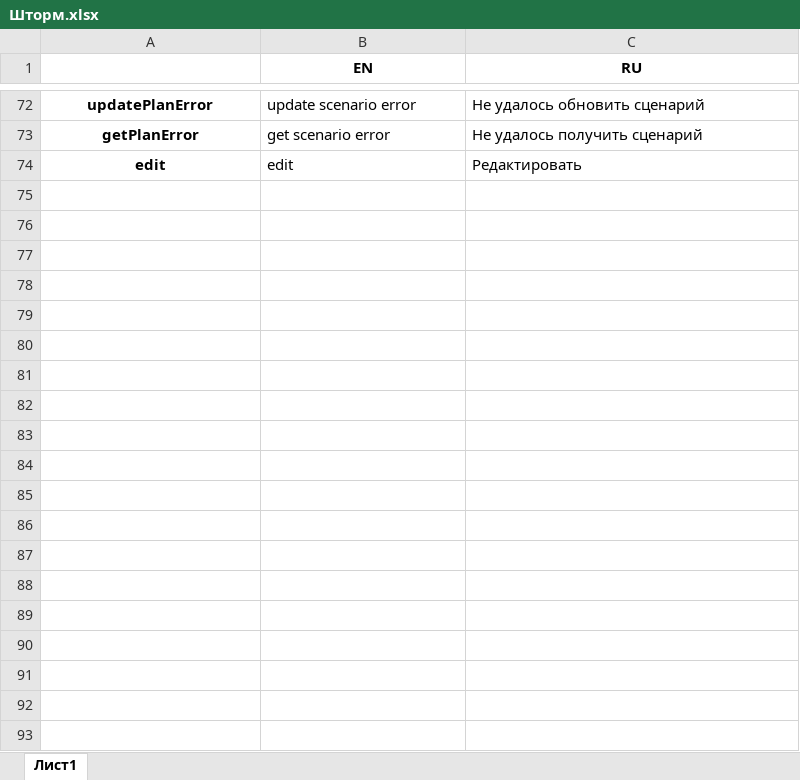
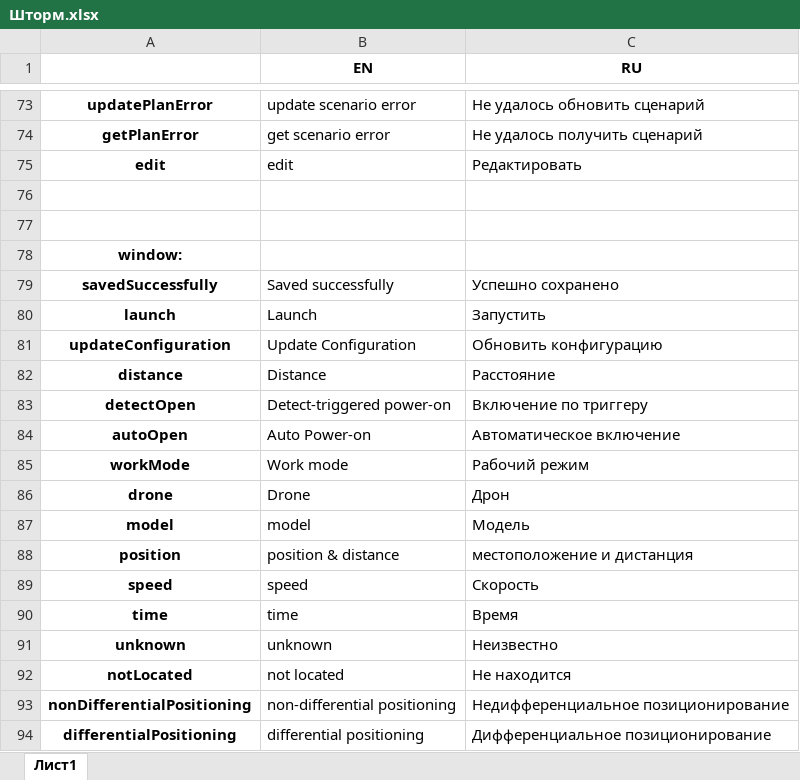
Before and after one commit to pashicop/Parser, an Excel workbook: Шторм.xlsx, sheet Лист1, drawn as a sheet; only a part is shown, gaps mark what is left out; values as stored, in another font and other column widths than the file's, no borders; the diff covers the shown part only; the diff names each change by its address in the sheet, - before the commit and + after, or states it on an @@ line.

```diff
--- a/Шторм.xlsx (sheet Лист1)
+++ b/Шторм.xlsx (sheet Лист1)
+row 76: (empty)
+row 77: (empty)
+row 78: window:
+row 79: savedSuccessfully | Saved successfully | Успешно сохранено
+row 80: launch | Launch | Запустить
+row 81: updateConfiguration | Update Configuration | Обновить конфигурацию
+row 82: distance | Distance | Расстояние
+row 83: detectOpen | Detect-triggered power-on | Включение по триггеру
+row 84: autoOpen | Auto Power-on | Автоматическое включение
+row 85: workMode | Work mode | Рабочий режим
+row 86: drone | Drone | Дрон
+row 87: model | model | Модель
+row 88: position | position & distance | местоположение и дистанция
+row 89: speed | speed | Скорость
+row 90: time | time | Время
+row 91: unknown | unknown | Неизвестно
+row 92: notLocated | not located | Не находится
+row 93: nonDifferentialPositioning | non-differential positioning | Недифференциальное позиционирование
+row 94: differentialPositioning | differential positioning | Дифференциальное позиционирование
```
Also changed, not shown: 94 added rows elsewhere in this sheet, 1 other file.
